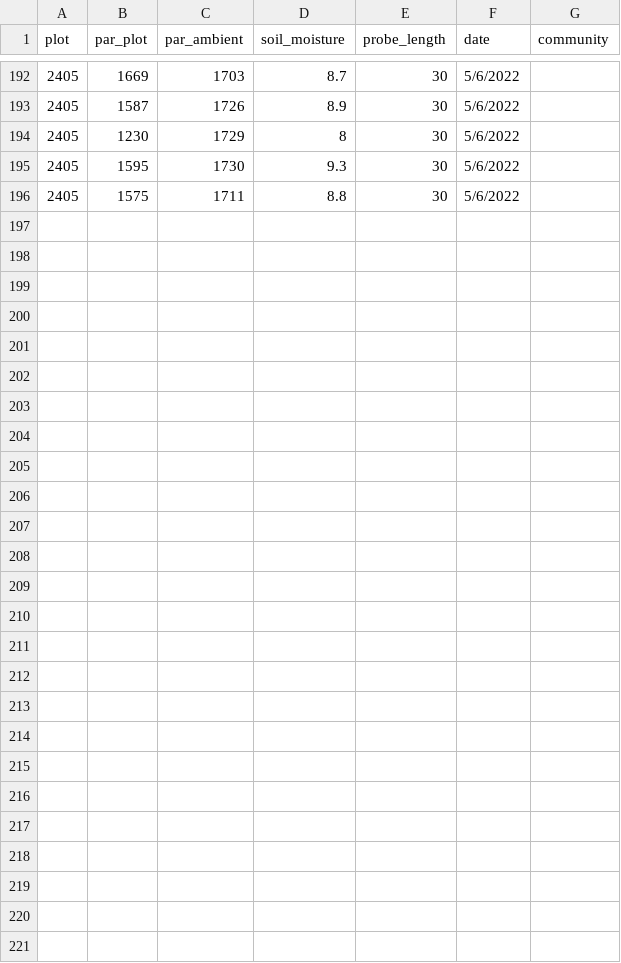
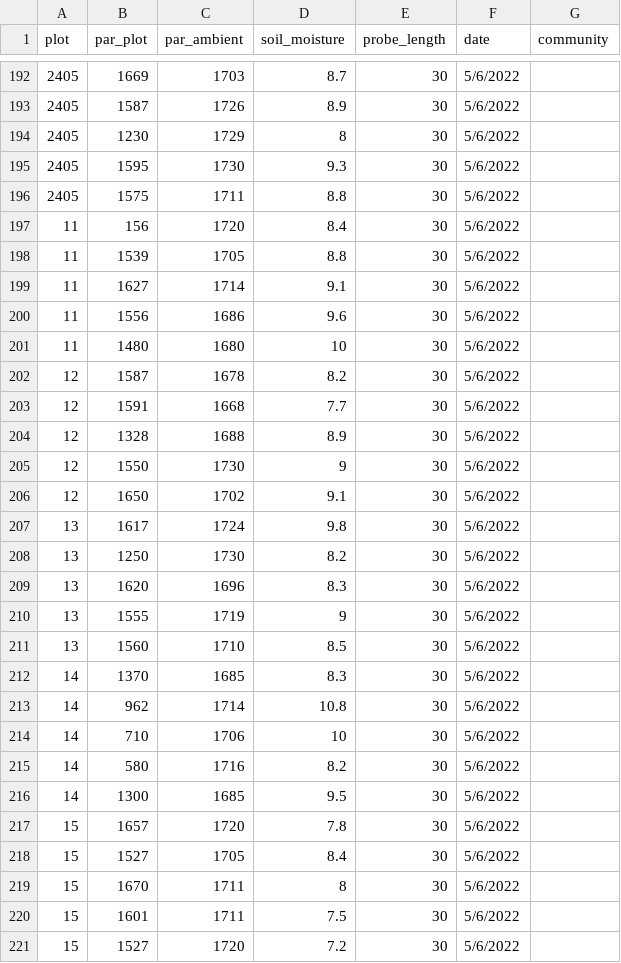
Before and after one commit to sdewees0523/piru_community, a CSV file: data/par_soil_moisture.csv, drawn as a sheet; only a part is shown, gaps mark what is left out.

Commit message:
Remaining 5/6 par_soil_moisture data entered

```diff
--- a/data/par_soil_moisture.csv
+++ b/data/par_soil_moisture.csv
@@ -196 +196,26 @@ plot,par_plot,par_ambient,soil_moisture,probe_length,date,community
 2405,1575,1711,8.8,30,5/6/2022,
+11,156,1720,8.4,30,5/6/2022,
+11,1539,1705,8.8,30,5/6/2022,
+11,1627,1714,9.1,30,5/6/2022,
+11,1556,1686,9.6,30,5/6/2022,
+11,1480,1680,10,30,5/6/2022,
+12,1587,1678,8.2,30,5/6/2022,
+12,1591,1668,7.7,30,5/6/2022,
+12,1328,1688,8.9,30,5/6/2022,
+12,1550,1730,9,30,5/6/2022,
+12,1650,1702,9.1,30,5/6/2022,
+13,1617,1724,9.8,30,5/6/2022,
+13,1250,1730,8.2,30,5/6/2022,
+13,1620,1696,8.3,30,5/6/2022,
+13,1555,1719,9,30,5/6/2022,
+13,1560,1710,8.5,30,5/6/2022,
+14,1370,1685,8.3,30,5/6/2022,
+14,962,1714,10.8,30,5/6/2022,
+14,710,1706,10,30,5/6/2022,
+14,580,1716,8.2,30,5/6/2022,
+14,1300,1685,9.5,30,5/6/2022,
+15,1657,1720,7.8,30,5/6/2022,
+15,1527,1705,8.4,30,5/6/2022,
+15,1670,1711,8,30,5/6/2022,
+15,1601,1711,7.5,30,5/6/2022,
+15,1527,1720,7.2,30,5/6/2022,
```
